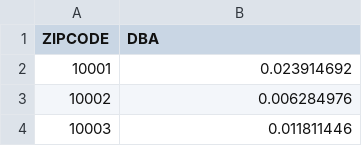
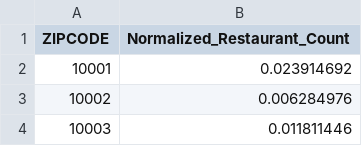
Before and after one commit to ajay1808/CUSP-London-Data-Dive, a CSV file: csv-files/normalized_restaurant.csv, drawn as a sheet; only a part is shown.

Commit message:
Update normalized_restaurant.csv

```diff
--- a/csv-files/normalized_restaurant.csv
+++ b/csv-files/normalized_restaurant.csv
@@ -1,2 +1,2 @@
-ZIPCODE,DBA
+ZIPCODE,Normalized_Restaurant_Count
 10001,0.023914692
```
